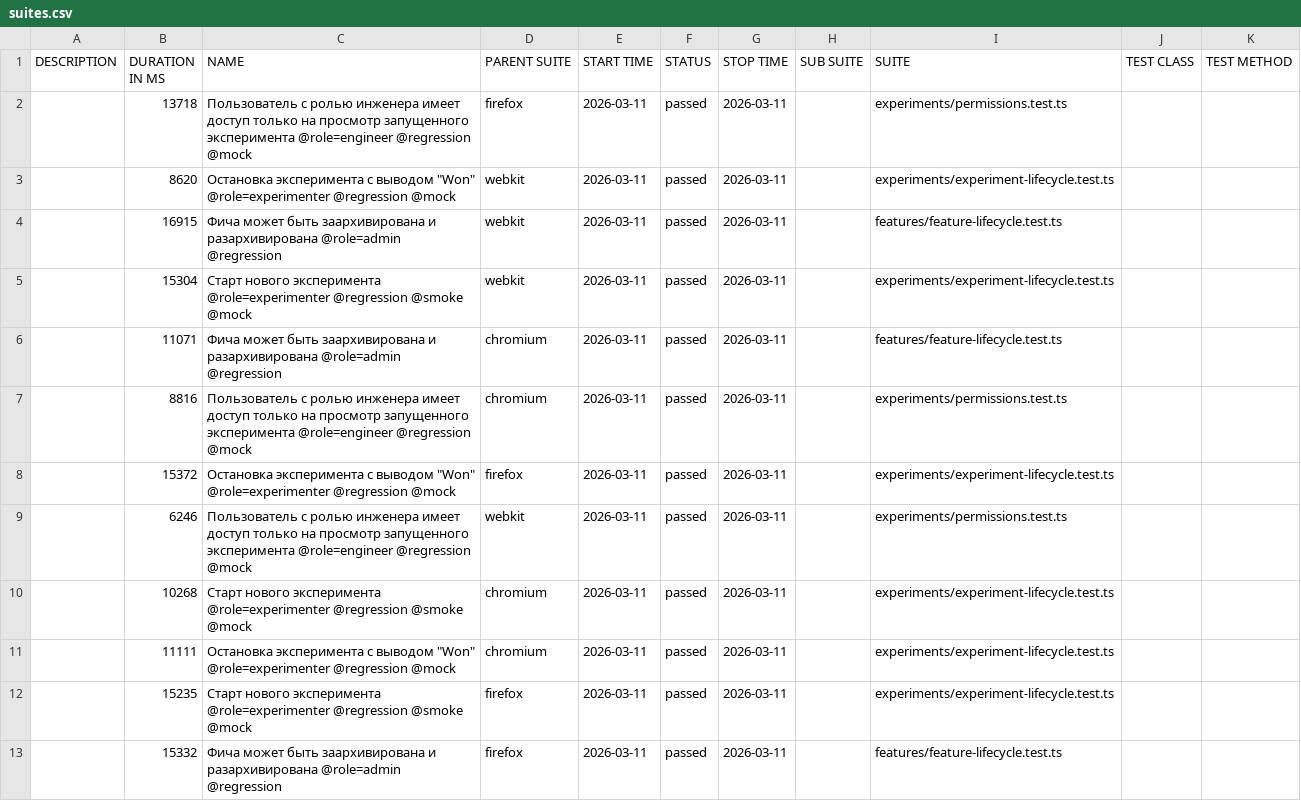
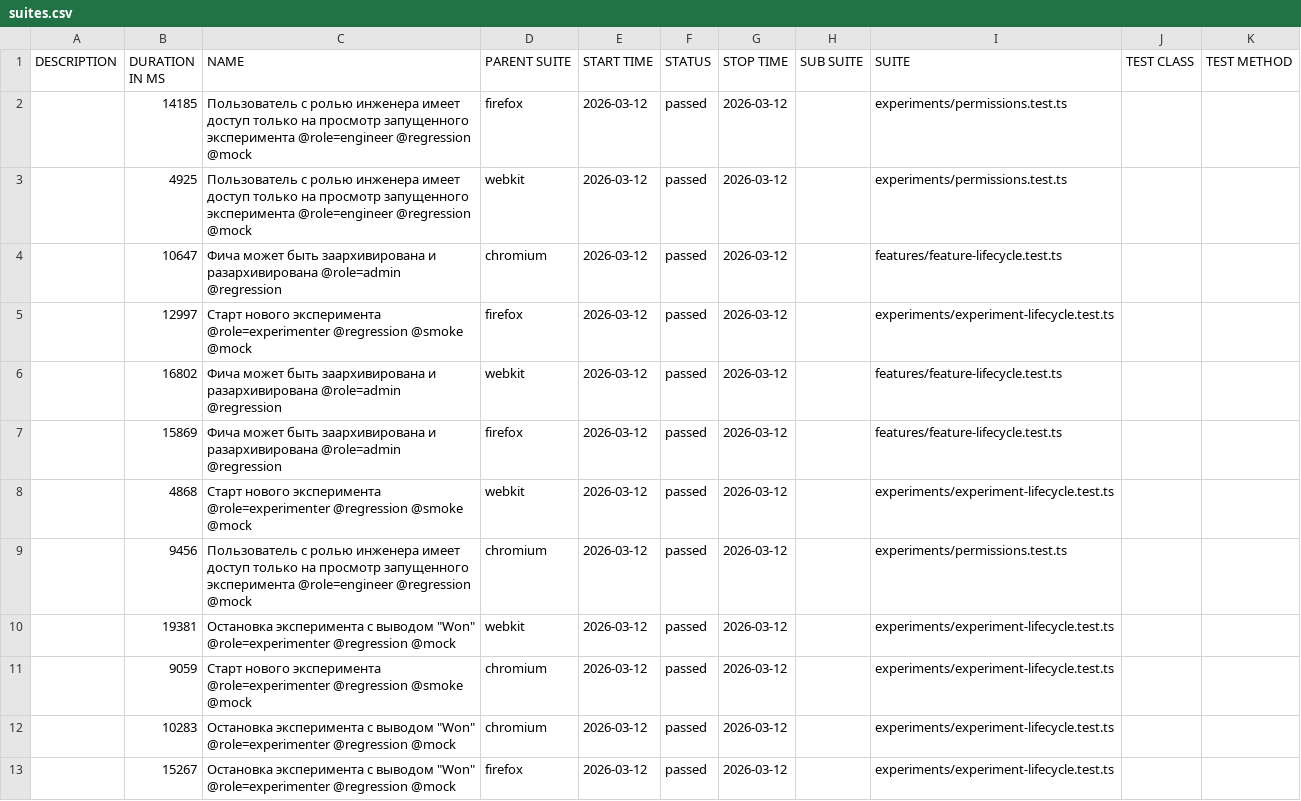
Before and after one commit to ozhegov/growthbook-e2e-tests, a CSV file: data/suites.csv, drawn as a sheet.

```diff
--- a/data/suites.csv
+++ b/data/suites.csv
@@ -1,13 +1,13 @@
 "DESCRIPTION","DURATION IN MS","NAME","PARENT SUITE","START TIME","STATUS","STOP TIME","SUB SUITE","SUITE","TEST CLASS","TEST METHOD"
-"","13718","Пользователь с ролью инженера имеет доступ только на просмотр запущенного эксперимента @role=engineer @regression @mock","firefox","2026-03-11","passed","2026-03-11","","experiments/permissions.test.ts","",""
-"","8620","Остановка эксперимента с выводом ""Won"" @role=experimenter @regression @mock","webkit","2026-03-11","passed","2026-03-11","","experiments/experiment-lifecycle.test.ts","",""
-"","16915","Фича может быть заархивирована и разархивирована @role=admin @regression","webkit","2026-03-11","passed","2026-03-11","","features/feature-lifecycle.test.ts","",""
-"","15304","Старт нового эксперимента @role=experimenter @regression @smoke @mock","webkit","2026-03-11","passed","2026-03-11","","experiments/experiment-lifecycle.test.ts","",""
-"","11071","Фича может быть заархивирована и разархивирована @role=admin @regression","chromium","2026-03-11","passed","2026-03-11","","features/feature-lifecycle.test.ts","",""
-"","8816","Пользователь с ролью инженера имеет доступ только на просмотр запущенного эксперимента @role=engineer @regression @mock","chromium","2026-03-11","passed","2026-03-11","","experiments/permissions.test.ts","",""
-"","15372","Остановка эксперимента с выводом ""Won"" @role=experimenter @regression @mock","firefox","2026-03-11","passed","2026-03-11","","experiments/experiment-lifecycle.test.ts","",""
-"","6246","Пользователь с ролью инженера имеет доступ только на просмотр запущенного эксперимента @role=engineer @regression @mock","webkit","2026-03-11","passed","2026-03-11","","experiments/permissions.test.ts","",""
-"","10268","Старт нового эксперимента @role=experimenter @regression @smoke @mock","chromium","2026-03-11","passed","2026-03-11","","experiments/experiment-lifecycle.test.ts","",""
-"","11111","Остановка эксперимента с выводом ""Won"" @role=experimenter @regression @mock","chromium","2026-03-11","passed","2026-03-11","","experiments/experiment-lifecycle.test.ts","",""
-"","15235","Старт нового эксперимента @role=experimenter @regression @smoke @mock","firefox","2026-03-11","passed","2026-03-11","","experiments/experiment-lifecycle.test.ts","",""
-"","15332","Фича может быть заархивирована и разархивирована @role=admin @regression","firefox","2026-03-11","passed","2026-03-11","","features/feature-lifecycle.test.ts","",""
+"","14185","Пользователь с ролью инженера имеет доступ только на просмотр запущенного эксперимента @role=engineer @regression @mock","firefox","2026-03-12","passed","2026-03-12","","experiments/permissions.test.ts","",""
+"","4925","Пользователь с ролью инженера имеет доступ только на просмотр запущенного эксперимента @role=engineer @regression @mock","webkit","2026-03-12","passed","2026-03-12","","experiments/permissions.test.ts","",""
+"","10647","Фича может быть заархивирована и разархивирована @role=admin @regression","chromium","2026-03-12","passed","2026-03-12","","features/feature-lifecycle.test.ts","",""
+"","12997","Старт нового эксперимента @role=experimenter @regression @smoke @mock","firefox","2026-03-12","passed","2026-03-12","","experiments/experiment-lifecycle.test.ts","",""
+"","16802","Фича может быть заархивирована и разархивирована @role=admin @regression","webkit","2026-03-12","passed","2026-03-12","","features/feature-lifecycle.test.ts","",""
+"","15869","Фича может быть заархивирована и разархивирована @role=admin @regression","firefox","2026-03-12","passed","2026-03-12","","features/feature-lifecycle.test.ts","",""
+"","4868","Старт нового эксперимента @role=experimenter @regression @smoke @mock","webkit","2026-03-12","passed","2026-03-12","","experiments/experiment-lifecycle.test.ts","",""
+"","9456","Пользователь с ролью инженера имеет доступ только на просмотр запущенного эксперимента @role=engineer @regression @mock","chromium","2026-03-12","passed","2026-03-12","","experiments/permissions.test.ts","",""
+"","19381","Остановка эксперимента с выводом ""Won"" @role=experimenter @regression @mock","webkit","2026-03-12","passed","2026-03-12","","experiments/experiment-lifecycle.test.ts","",""
+"","9059","Старт нового эксперимента @role=experimenter @regression @smoke @mock","chromium","2026-03-12","passed","2026-03-12","","experiments/experiment-lifecycle.test.ts","",""
+"","10283","Остановка эксперимента с выводом ""Won"" @role=experimenter @regression @mock","chromium","2026-03-12","passed","2026-03-12","","experiments/experiment-lifecycle.test.ts","",""
+"","15267","Остановка эксперимента с выводом ""Won"" @role=experimenter @regression @mock","firefox","2026-03-12","passed","2026-03-12","","experiments/experiment-lifecycle.test.ts","",""
```
Also changed, not shown: 52 other files.
